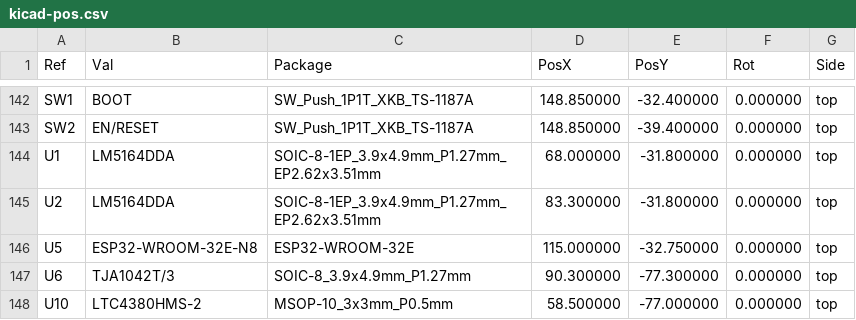
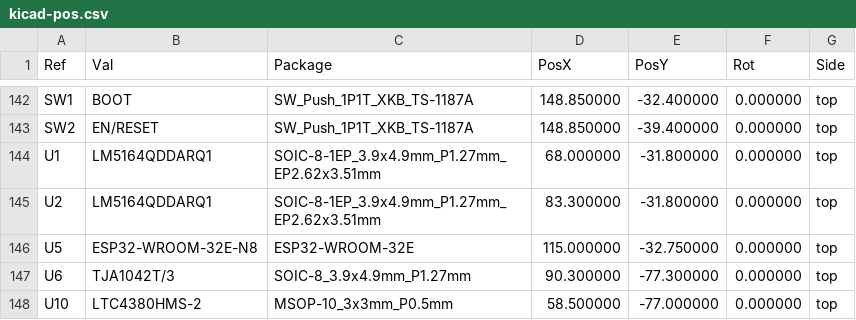
Before and after one commit to JimboMcRackem/ESP32MCCAN, a CSV file: hardware/output/jlcpcb/kicad-pos.csv, drawn as a sheet; only a part is shown, gaps mark what is left out.

```diff
--- a/hardware/output/jlcpcb/kicad-pos.csv
+++ b/hardware/output/jlcpcb/kicad-pos.csv
@@ -143,4 +143,4 @@ Ref,Val,Package,PosX,PosY,Rot,Side
 "SW2","EN/RESET","SW_Push_1P1T_XKB_TS-1187A",148.850000,-39.400000,0.000000,top
-"U1","LM5164DDA","SOIC-8-1EP_3.9x4.9mm_P1.27mm_EP2.62x3.51mm",68.000000,-31.800000,0.000000,top
-"U2","LM5164DDA","SOIC-8-1EP_3.9x4.9mm_P1.27mm_EP2.62x3.51mm",83.300000,-31.800000,0.000000,top
+"U1","LM5164QDDARQ1","SOIC-8-1EP_3.9x4.9mm_P1.27mm_EP2.62x3.51mm",68.000000,-31.800000,0.000000,top
+"U2","LM5164QDDARQ1","SOIC-8-1EP_3.9x4.9mm_P1.27mm_EP2.62x3.51mm",83.300000,-31.800000,0.000000,top
 "U5","ESP32-WROOM-32E-N8","ESP32-WROOM-32E",115.000000,-32.750000,0.000000,top
```
Also changed, not shown: hardware/output/jlcpcb/bom.csv, 34 other files.
